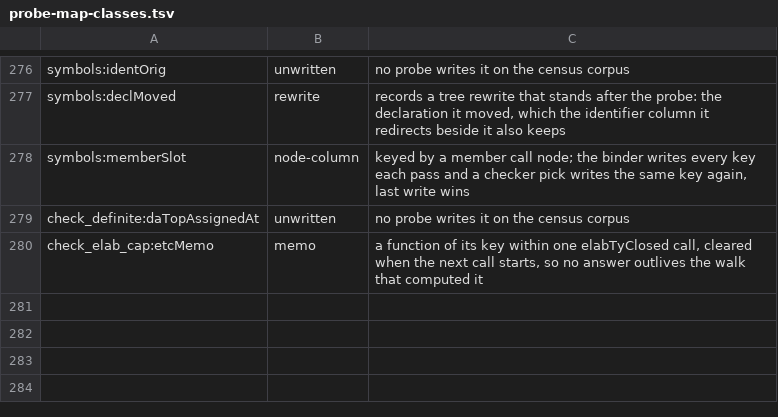
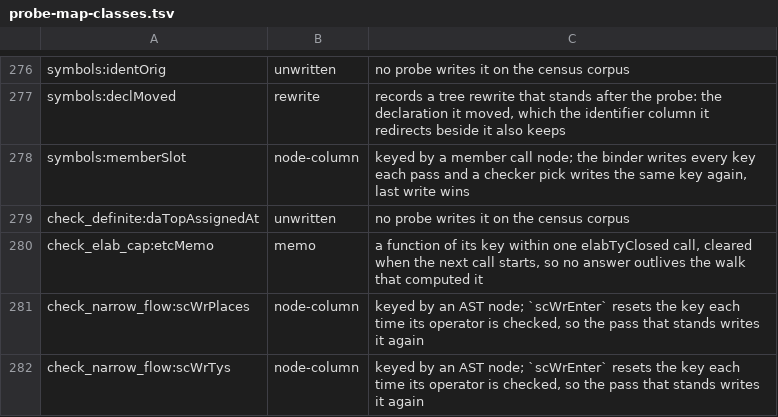
Before and after one commit to voces/vl, a TSV file: scripts/probe-map-classes.tsv, drawn as a sheet; only a part is shown, gaps mark what is left out.

```diff
--- a/scripts/probe-map-classes.tsv
+++ b/scripts/probe-map-classes.tsv
@@ -280 +280,3 @@ check_definite:daTopAssignedAt	unwritten	no probe writes it on the census corpus
 check_elab_cap:etcMemo	memo	a function of its key within one elabTyClosed call, cleared when the next call starts, so no answer outlives the walk that computed it
+check_narrow_flow:scWrPlaces	node-column	keyed by an AST node; `scWrEnter` resets the key each time its operator is checked, so the pass that stands writes it again
+check_narrow_flow:scWrTys	node-column	keyed by an AST node; `scWrEnter` resets the key each time its operator is checked, so the pass that stands writes it again
```
Also changed, not shown: 5 other files.
